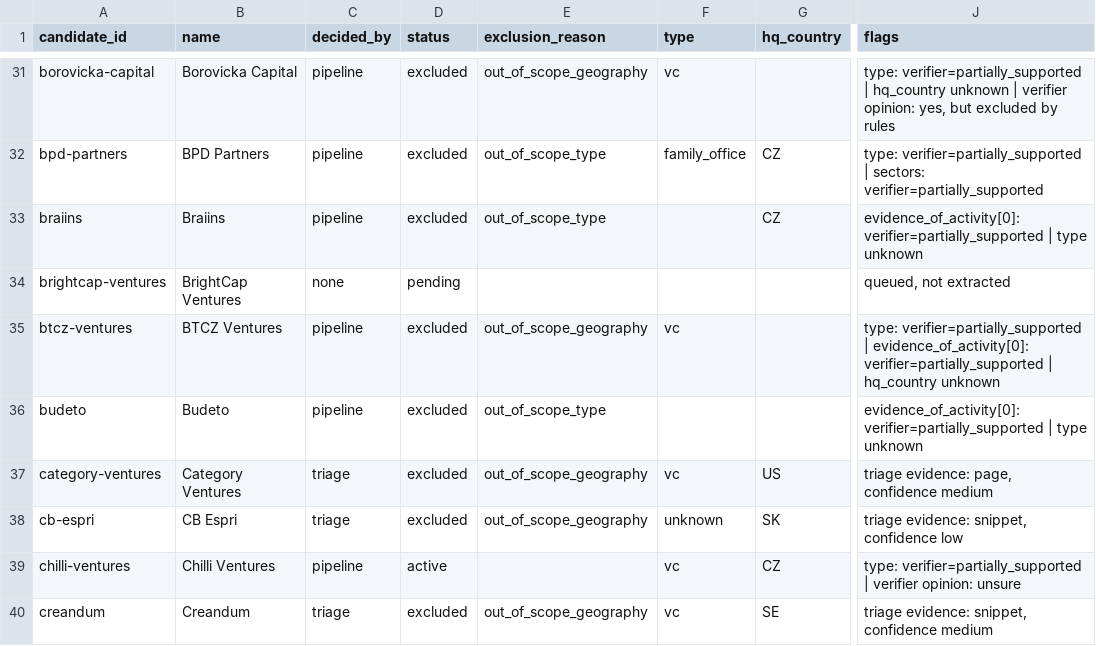
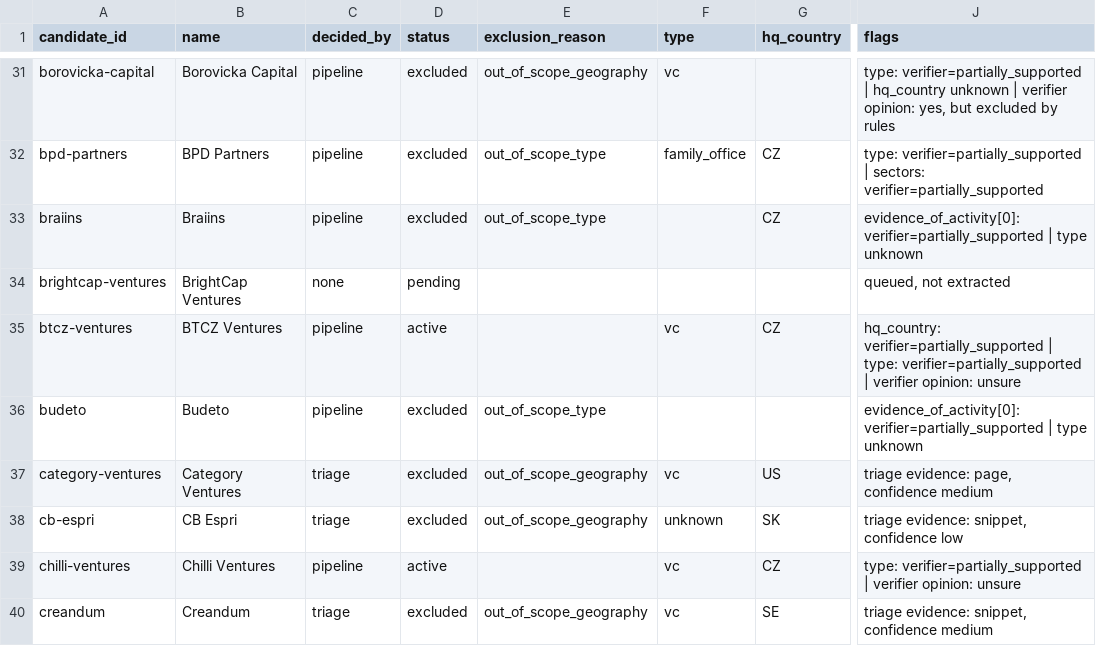
Before and after one commit to DavidKoktavy/investor-db, a CSV file: data/candidates/cz_vc_decisions.csv, drawn as a sheet; only a part is shown, gaps mark what is left out; the diff covers the shown part only; the diff names each change by its address in the sheet, - before the commit and + after, or states it on an @@ line.

```diff
--- a/data/candidates/cz_vc_decisions.csv
+++ b/data/candidates/cz_vc_decisions.csv
-D35 (status): excluded
+D35 (status): active
-E35 (exclusion_reason): out_of_scope_geography
+E35 (exclusion_reason): (empty)
-G35 (hq_country): (empty)
+G35 (hq_country): CZ
-J35 (flags): type: verifier=partially_supported | evidence_of_activity[0]: verifier=partially_supported | hq_country unknown
+J35 (flags): hq_country: verifier=partially_supported | type: verifier=partially_supported | verifier opinion: unsure
```
Also changed, not shown: 1 removed row and 37 edited cells elsewhere in this file, data/records/cz_vc.csv, data/runs/run_log.csv, 14 other files.
